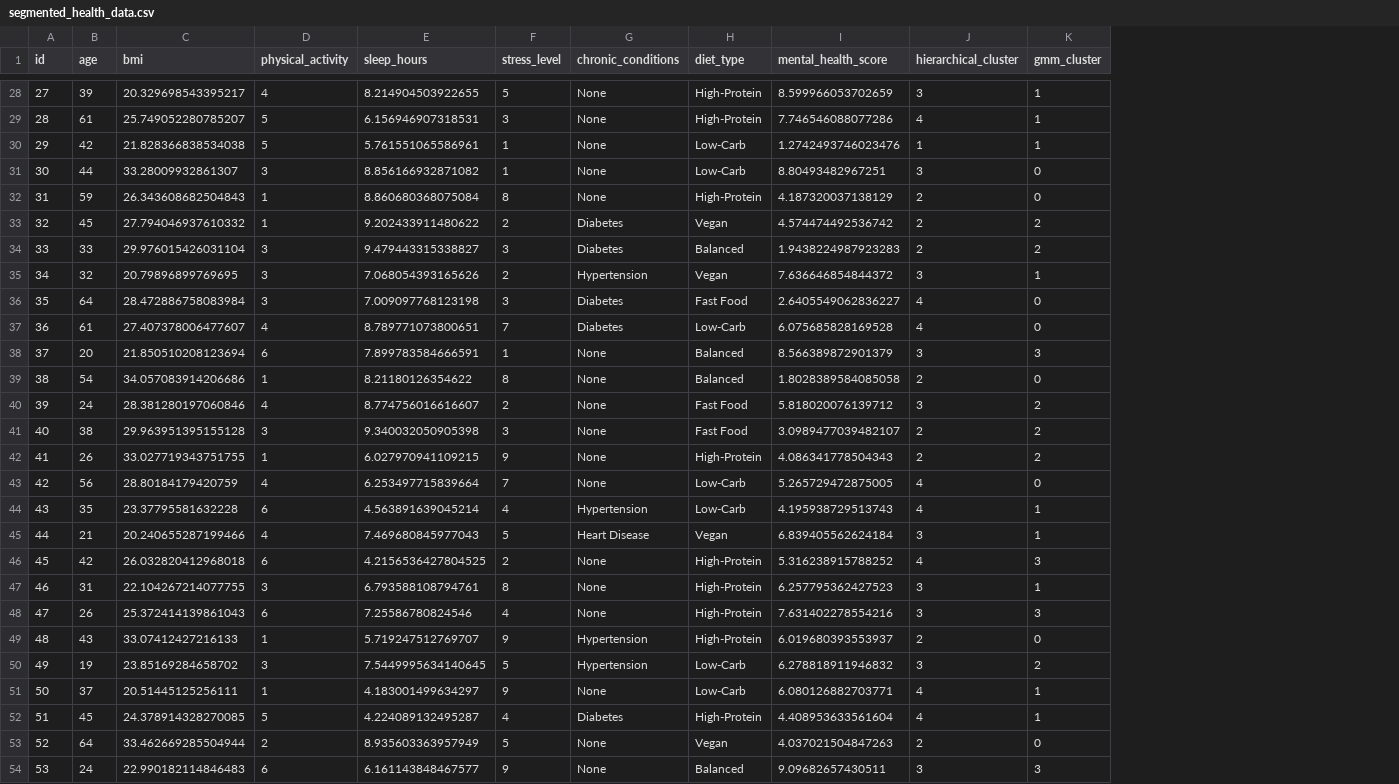
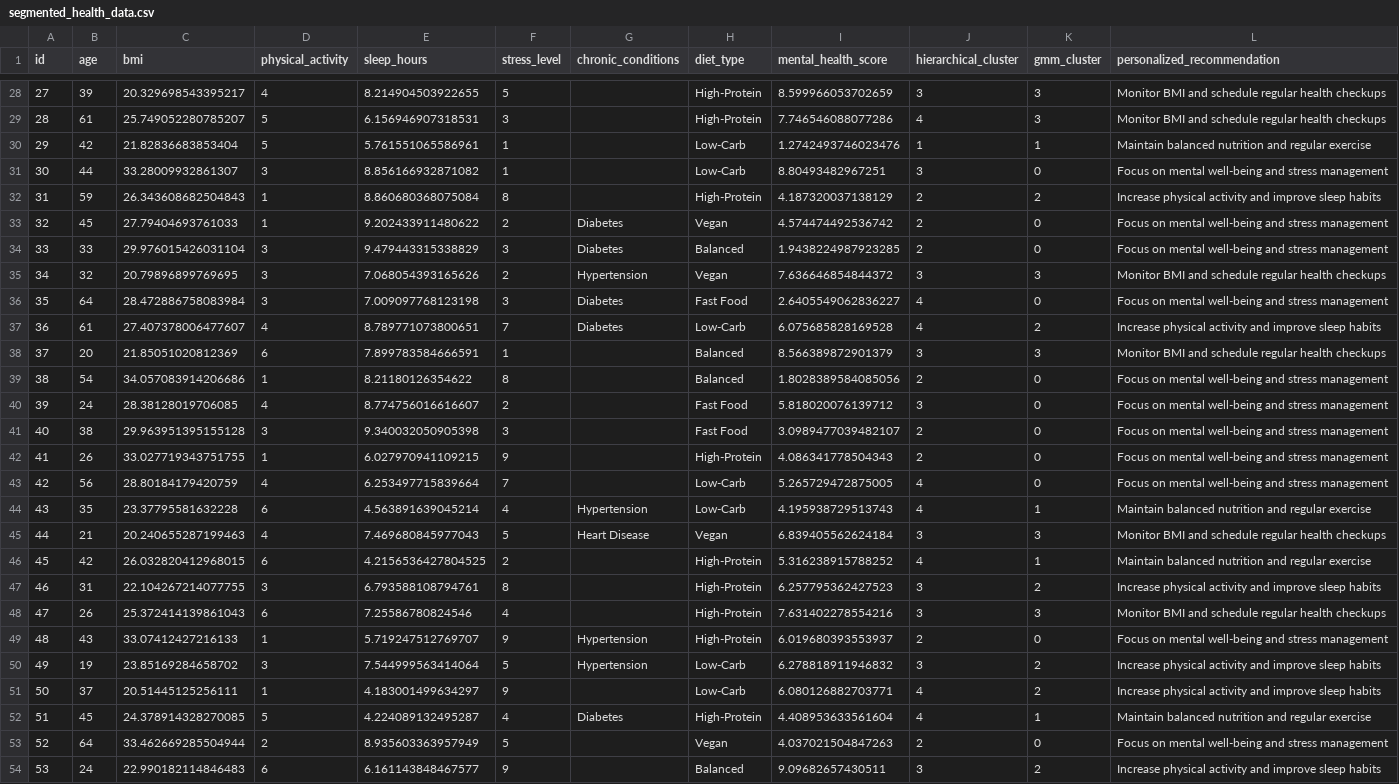
Before and after one commit to Mahimajy/women-health-segmentation, a CSV file: results/segmented_health_data.csv, drawn as a sheet; only a part is shown, gaps mark what is left out; the diff covers the shown part only; the diff names each change by its address in the sheet, - before the commit and + after, or states it on an @@ line.

```diff
--- a/results/segmented_health_data.csv
+++ b/results/segmented_health_data.csv
+column L (personalized_recommendation), rows 28-54: Monitor BMI and schedule regular health checkups | Monitor BMI and schedule regular health checkups | Maintain balanced nutrition and regular exercise | Focus on mental well-being and stress management | Increase physical activity and improve sleep habits | Focus on mental well-being and stress management | Focus on mental well-being and stress management | Monitor BMI and schedule regular health checkups | Focus on mental well-being and stress management | Increase physical activity and improve sleep habits | Monitor BMI and schedule regular health checkups | Focus on mental well-being and stress management | Focus on mental well-being and stress management | Focus on mental well-being and stress management | Focus on mental well-being and stress management | Focus on mental well-being and stress management | Maintain balanced nutrition and regular exercise | Monitor BMI and schedule regular health checkups | Maintain balanced nutrition and regular exercise | Increase physical activity and improve sleep habits | Monitor BMI and schedule regular health checkups | Focus on mental well-being and stress management | Increase physical activity and improve sleep habits | Increase physical activity and improve sleep habits | Maintain balanced nutrition and regular exercise | Focus on mental well-being and stress management | Increase physical activity and improve sleep habits
-G28:G32 (chronic_conditions): None
+G28:G32 (chronic_conditions): (empty)
-K28:K29 (gmm_cluster): 1
+K28:K29 (gmm_cluster): 3
-C30 (bmi): 21.828366838534038
+C30 (bmi): 21.82836683853404
-K32 (gmm_cluster): 0
+K32 (gmm_cluster): 2
-C33 (bmi): 27.794046937610332
+C33 (bmi): 27.79404693761033
-K33:K34 (gmm_cluster): 2
+K33:K34 (gmm_cluster): 0
-E34 (sleep_hours): 9.479443315338827
+E34 (sleep_hours): 9.479443315338829
-I34 (mental_health_score): 1.9438224987923283
+I34 (mental_health_score): 1.9438224987923285
-K35 (gmm_cluster): 1
+K35 (gmm_cluster): 3
-K37 (gmm_cluster): 0
+K37 (gmm_cluster): 2
-C38 (bmi): 21.850510208123694
+C38 (bmi): 21.85051020812369
-G38:G43 (chronic_conditions): None
+G38:G43 (chronic_conditions): (empty)
-I39 (mental_health_score): 1.8028389584085058
+I39 (mental_health_score): 1.8028389584085056
-C40 (bmi): 28.381280197060846
+C40 (bmi): 28.38128019706085
-K40:K42 (gmm_cluster): 2
+K40:K42 (gmm_cluster): 0
-C45 (bmi): 20.240655287199466
+C45 (bmi): 20.240655287199463
-K45 (gmm_cluster): 1
+K45 (gmm_cluster): 3
-C46 (bmi): 26.032820412968018
+C46 (bmi): 26.032820412968015
-G46:G48 (chronic_conditions): None
+G46:G48 (chronic_conditions): (empty)
-K46 (gmm_cluster): 3
+K46 (gmm_cluster): 1
-K47 (gmm_cluster): 1
+K47 (gmm_cluster): 2
-E50 (sleep_hours): 7.5449995634140645
+E50 (sleep_hours): 7.544999563414064
-G51 (chronic_conditions): None
+G51 (chronic_conditions): (empty)
-K51 (gmm_cluster): 1
+K51 (gmm_cluster): 2
-G53:G54 (chronic_conditions): None
+G53:G54 (chronic_conditions): (empty)
-K54 (gmm_cluster): 3
+K54 (gmm_cluster): 2
```
Also changed, not shown: 117 edited cells elsewhere in this file.
